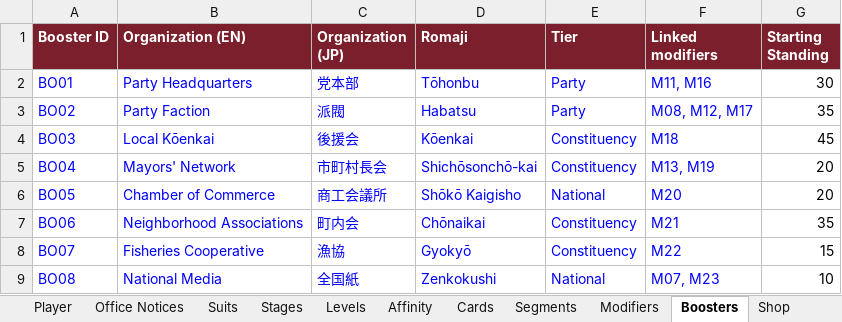
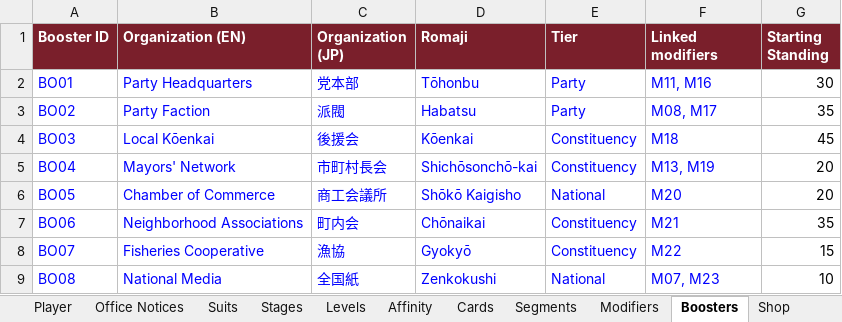
Before and after one commit to Lotusmonogatari/CoP-Deckbuilder, an Excel workbook: design/CoP_Starter_Card_Stage_Data.xlsx, sheet Boosters, drawn as a sheet; only a part is shown; values as stored, in another font and other column widths than the file's, no borders; the diff names each change by its address in the sheet, - before the commit and + after, or states it on an @@ line.

```diff
--- a/design/CoP_Starter_Card_Stage_Data.xlsx (sheet Boosters)
+++ b/design/CoP_Starter_Card_Stage_Data.xlsx (sheet Boosters)
-F3 (Linked modifiers): M08, M12, M17
+F3 (Linked modifiers): M08, M17
```
Also changed, not shown: sheet Modifiers, 6 other files.
